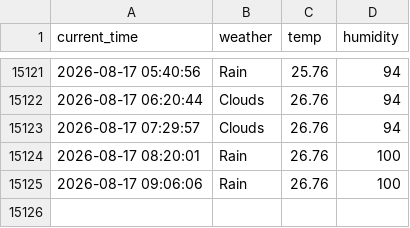
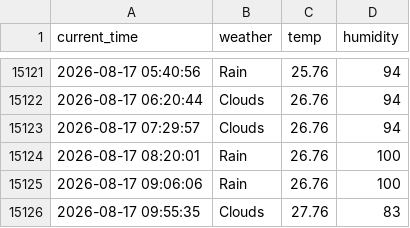
Before and after one commit to jihun4355/seoul_weather_5_m, a CSV file: seoul_weather.csv, drawn as a sheet; only a part is shown, gaps mark what is left out; the diff names each change by its address in the sheet, - before the commit and + after, or states it on an @@ line.

```diff
--- a/seoul_weather.csv
+++ b/seoul_weather.csv
+row 15126: 2026-08-17 09:55:35 | Clouds | 27.76 | 83
```
